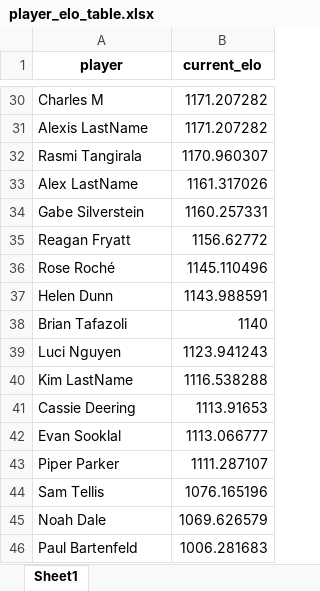
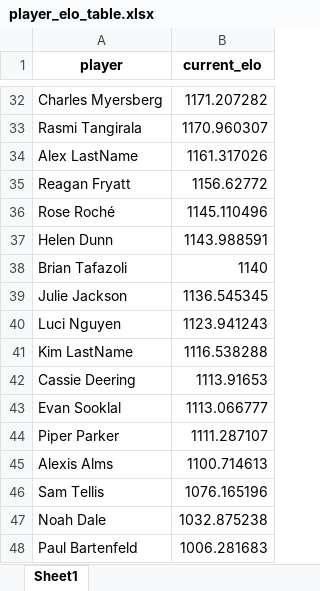
Before and after one commit to notromanramirez/drumline_pong_elo, an Excel workbook: exports/player_elo_table.xlsx, sheet Sheet1, drawn as a sheet; only a part is shown, gaps mark what is left out; values as stored, in another font and other column widths than the file's, no borders; removed rows and columns are numbered as before the commit, all else as after; the diff covers the shown part only; the diff names each change by its address in the sheet, - before the commit and + after, or states it on an @@ line.

```diff
--- a/exports/player_elo_table.xlsx (sheet Sheet1)
+++ b/exports/player_elo_table.xlsx (sheet Sheet1)
-A32 (player): Charles M
+A32 (player): Charles Myersberg
-row 31: Alexis LastName | 1171.207282
-row 34: Gabe Silverstein | 1160.257331
+row 39: Julie Jackson | 1136.545345
+row 45: Alexis Alms | 1100.714613
-B47 (current_elo): 1069.626579
+B47 (current_elo): 1032.875238
```
Also changed, not shown: 9 added rows, 7 removed rows and 2 edited cells elsewhere in this sheet, exports/elo_time_table.xlsx, 6 other files.
